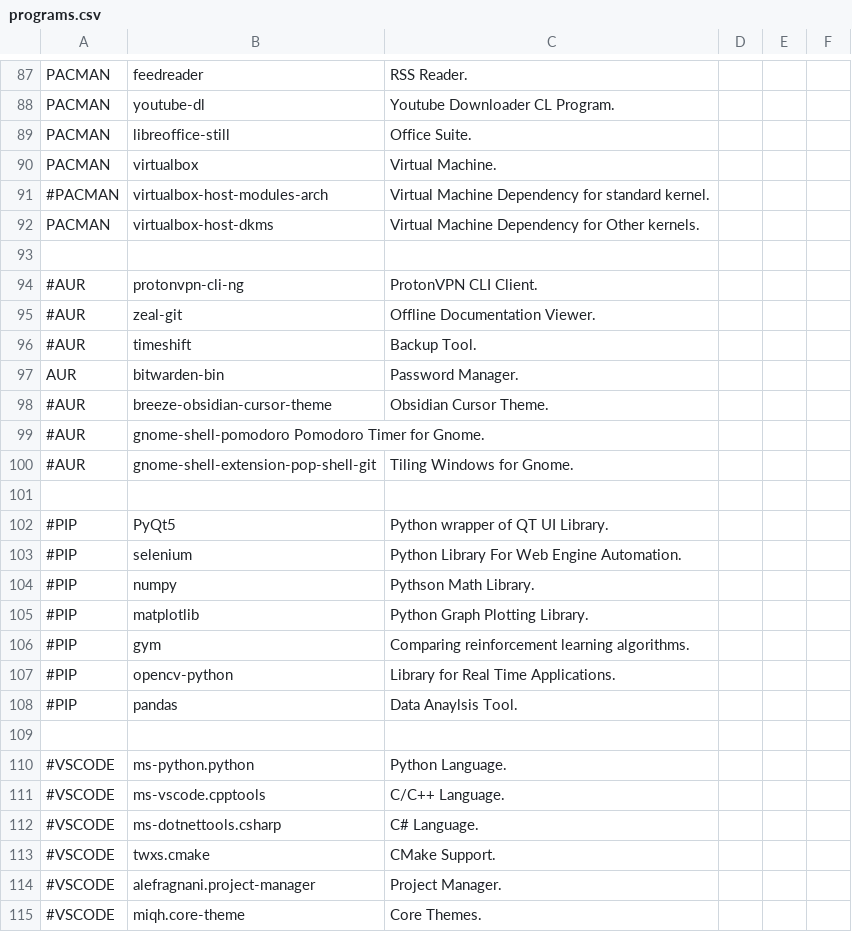
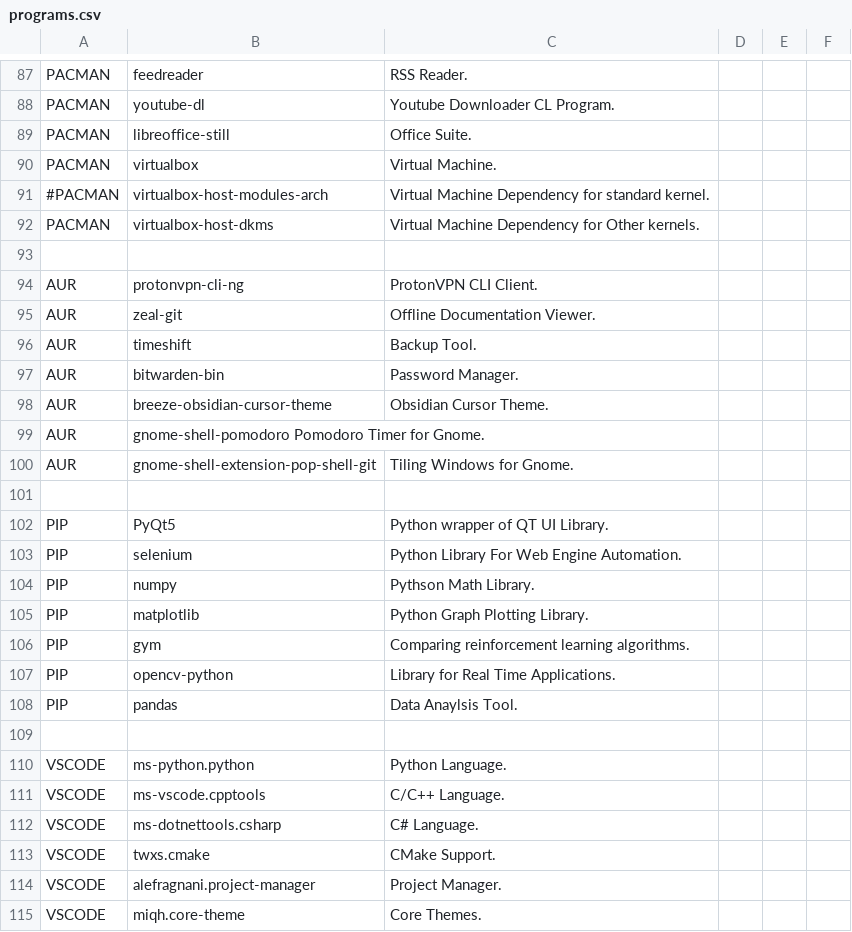
Before and after one commit to james-d12/Archer, a CSV file: resources/programs.csv, drawn as a sheet; only a part is shown, gaps mark what is left out.

```diff
--- a/resources/programs.csv
+++ b/resources/programs.csv
@@ -93,23 +93,23 @@ PACMAN,      virtualbox-host-dkms,                  Virtual Machine Dependency f
 
-#AUR,         protonvpn-cli-ng,                      ProtonVPN CLI Client.
-#AUR,         zeal-git,                              Offline Documentation Viewer.
-#AUR,         timeshift,                             Backup Tool.
+AUR,         protonvpn-cli-ng,                      ProtonVPN CLI Client.
+AUR,         zeal-git,                              Offline Documentation Viewer.
+AUR,         timeshift,                             Backup Tool.
 AUR,         bitwarden-bin,                         Password Manager.
-#AUR,         breeze-obsidian-cursor-theme,          Obsidian Cursor Theme.
-#AUR,         gnome-shell-pomodoro                   Pomodoro Timer for Gnome.
-#AUR,         gnome-shell-extension-pop-shell-git,   Tiling Windows for Gnome.
+AUR,         breeze-obsidian-cursor-theme,          Obsidian Cursor Theme.
+AUR,         gnome-shell-pomodoro                   Pomodoro Timer for Gnome.
+AUR,         gnome-shell-extension-pop-shell-git,   Tiling Windows for Gnome.
 
-#PIP,         PyQt5,                                 Python wrapper of QT UI Library.
-#PIP,         selenium,                              Python Library For Web Engine Automation.
-#PIP,         numpy,                                 Pythson Math Library.
-#PIP,         matplotlib,                            Python Graph Plotting Library.
-#PIP,         gym,                                   Comparing reinforcement learning algorithms.
-#PIP,         opencv-python,                         Library for Real Time Applications.
-#PIP,         pandas,                                Data Anaylsis Tool.
+PIP,         PyQt5,                                 Python wrapper of QT UI Library.
+PIP,         selenium,                              Python Library For Web Engine Automation.
+PIP,         numpy,                                 Pythson Math Library.
+PIP,         matplotlib,                            Python Graph Plotting Library.
+PIP,         gym,                                   Comparing reinforcement learning algorithms.
+PIP,         opencv-python,                         Library for Real Time Applications.
+PIP,         pandas,                                Data Anaylsis Tool.
 
-#VSCODE,      ms-python.python,                      Python Language.
-#VSCODE,      ms-vscode.cpptools,                    C/C++ Language.
-#VSCODE,      ms-dotnettools.csharp,                 C# Language.
-#VSCODE,      twxs.cmake,                            CMake Support.
-#VSCODE,      alefragnani.project-manager,           Project Manager.
-#VSCODE,      miqh.core-theme,                       Core Themes.
+VSCODE,      ms-python.python,                      Python Language.
+VSCODE,      ms-vscode.cpptools,                    C/C++ Language.
+VSCODE,      ms-dotnettools.csharp,                 C# Language.
+VSCODE,      twxs.cmake,                            CMake Support.
+VSCODE,      alefragnani.project-manager,           Project Manager.
+VSCODE,      miqh.core-theme,                       Core Themes.
```
Also changed, not shown: 1 other file.
